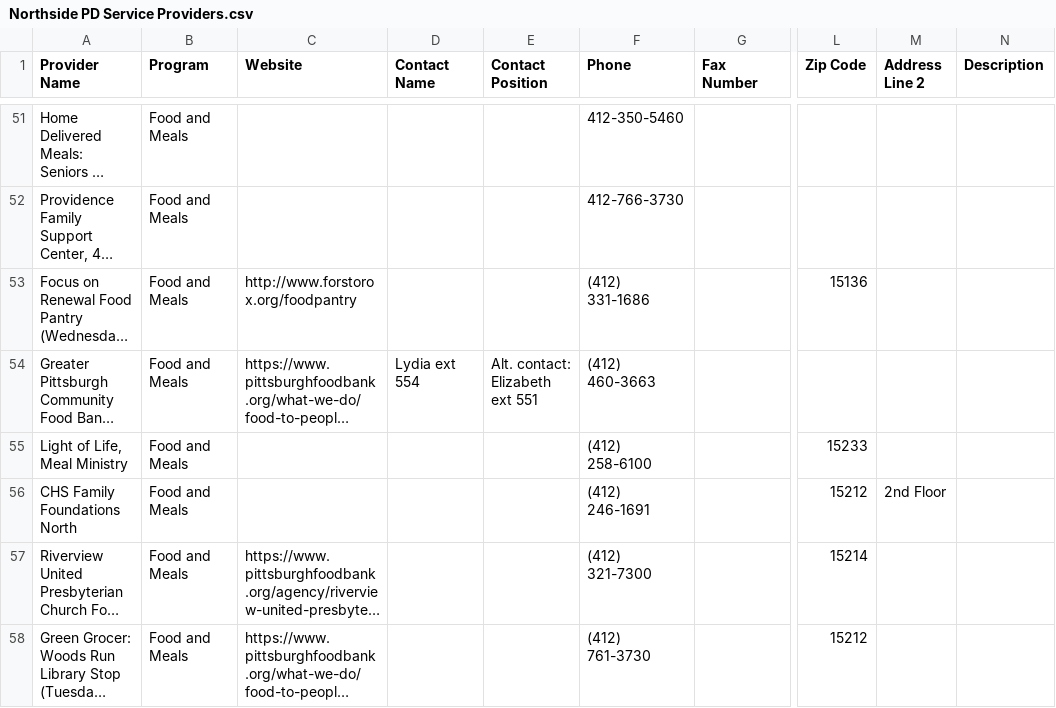
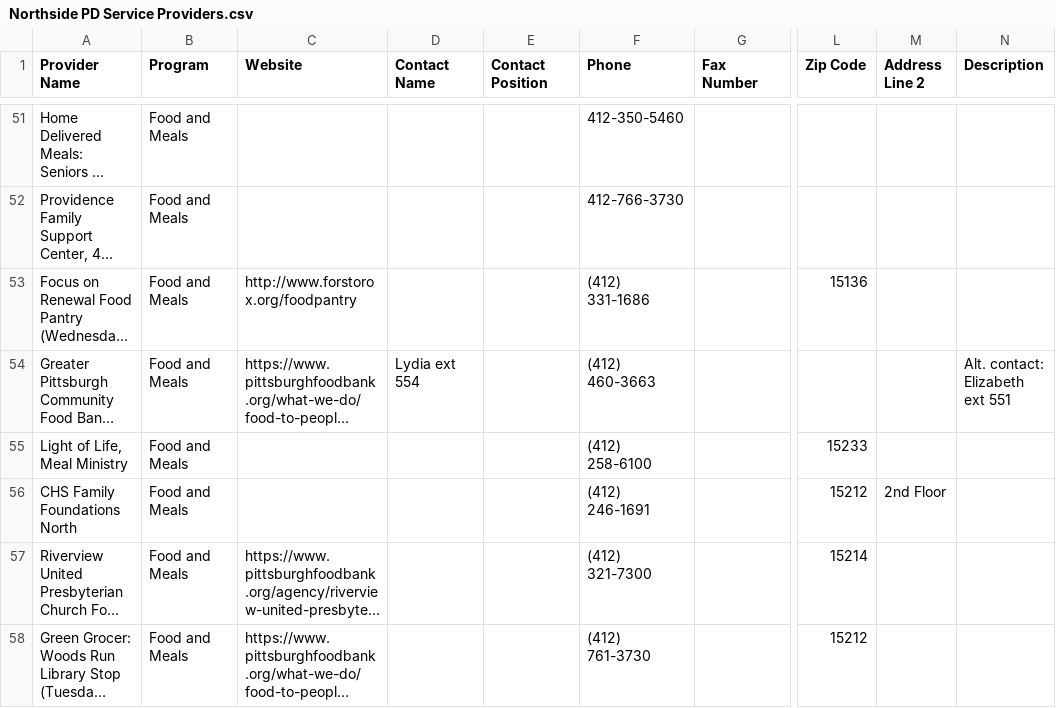
Before and after one commit to mkornyev/ReEntry-Deprecated, a CSV file: Northside PD Service Providers.csv, drawn as a sheet; only a part is shown, gaps mark what is left out; long unchanged cells end in …; the diff covers the shown part only; the diff names each change by its address in the sheet, - before the commit and + after, or states it on an @@ line.

Commit message:
Update Northside PD Service Providers.csv
- Moved strings around to fit in more appropriate positions; many moved to description part to avoid loading errors

```diff
--- a/Northside PD Service Providers.csv
+++ b/Northside PD Service Providers.csv
-E54 (Contact Position): Alt. contact: Elizabeth ext 551
+E54 (Contact Position): (empty)
-N54 (Description): (empty)
+N54 (Description): Alt. contact: Elizabeth ext 551
```
Also changed, not shown: 32 edited cells elsewhere in this file.
